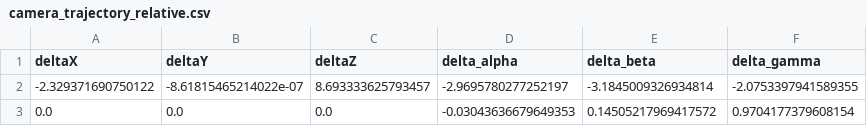
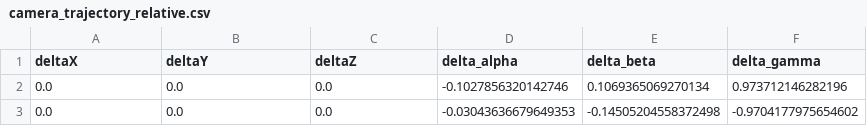
Before and after one commit to iliis/BA, a CSV file: matlab/input/testscene_rotonly/camera_trajectory_relative.csv, drawn as a sheet.

```diff
--- a/matlab/input/testscene_rotonly/camera_trajectory_relative.csv
+++ b/matlab/input/testscene_rotonly/camera_trajectory_relative.csv
@@ -1,3 +1,3 @@
 deltaX,deltaY,deltaZ,delta_alpha,delta_beta,delta_gamma
--2.329371690750122,-8.61815465214022e-07,8.693333625793457,-2.9695780277252197,-3.1845009326934814,-2.0753397941589355
-0.0,0.0,0.0,-0.03043636679649353,0.14505217969417572,0.9704177379608154
+0.0,0.0,0.0,-0.1027856320142746,0.1069365069270134,0.973712146282196
+0.0,0.0,0.0,-0.03043636679649353,-0.14505204558372498,-0.9704177975654602
```
Also changed, not shown: matlab/input/testscene1/camera_intrinsics.csv, matlab/input/testscene2/camera_intrinsics.csv, 56 other files.
